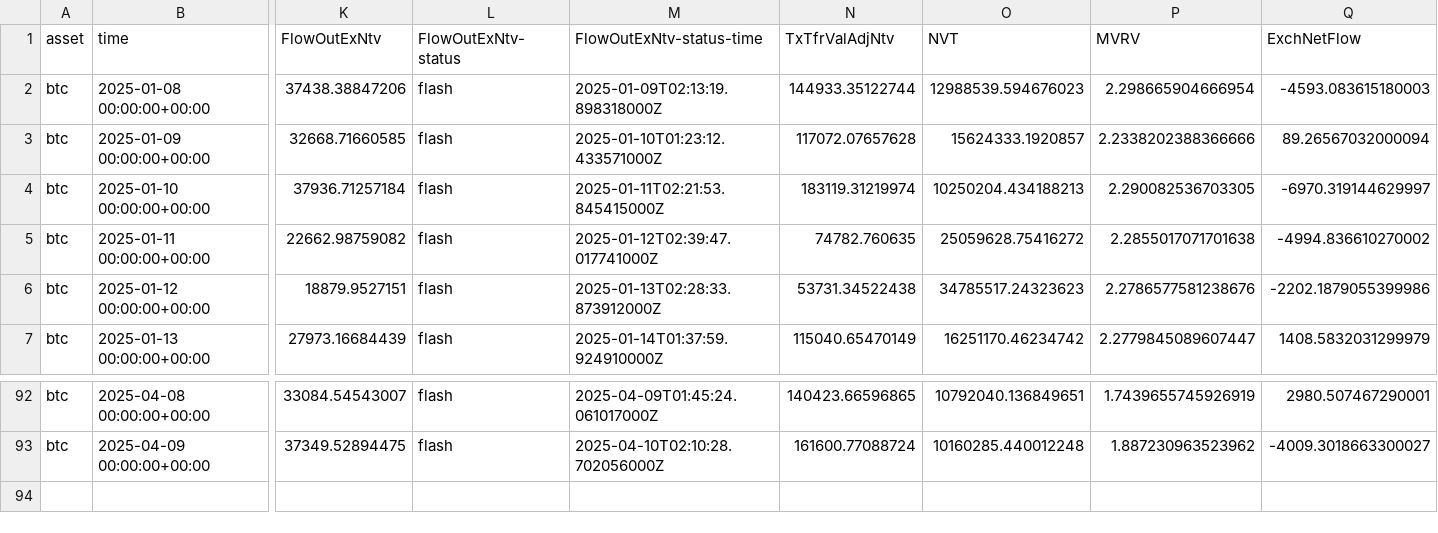
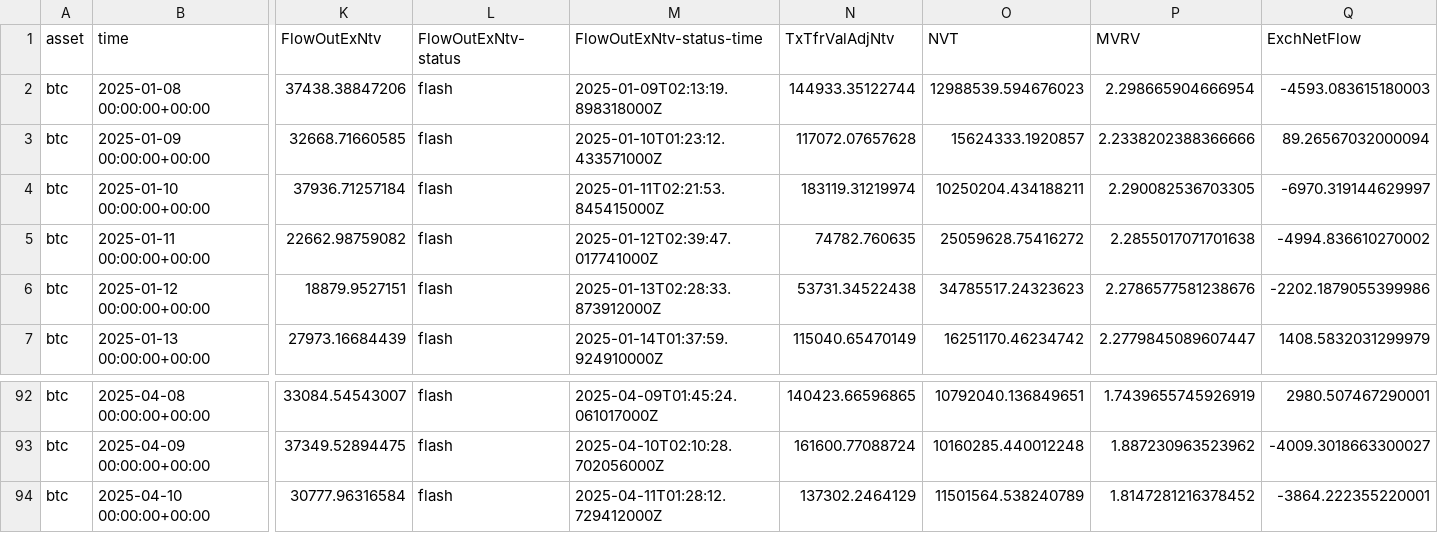
Before and after one commit to alex-lebedev/crypto-on-chain, a CSV file: btc_onchain_daily.csv, drawn as a sheet; only a part is shown, gaps mark what is left out; rows hold the shown columns only; the diff names each change by its address in the sheet, - before the commit and + after, or states it on an @@ line.

Commit message:
Daily update: 2025-04-11

```diff
--- a/btc_onchain_daily.csv
+++ b/btc_onchain_daily.csv
-O4 (NVT): 10250204.434188213
+O4 (NVT): 10250204.434188211
+row 94: btc | 2025-04-10 00:00:00+00:00 | 30777.96316584 | flash | 2025-04-11T01:28:12.729412000Z | 137302.2464129 | 11501564.538240789 | 1.8147281216378452 | -3864.222355220001
```
Also changed, not shown: eth_onchain_daily.csv, 6 other files.
